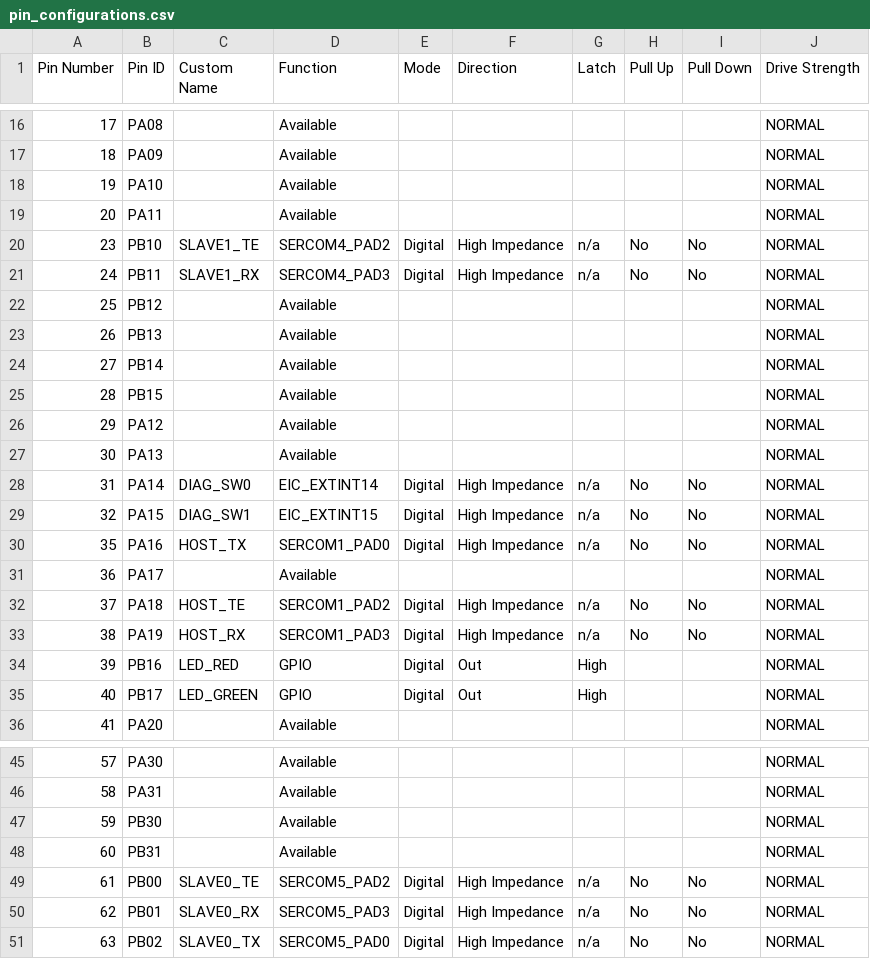
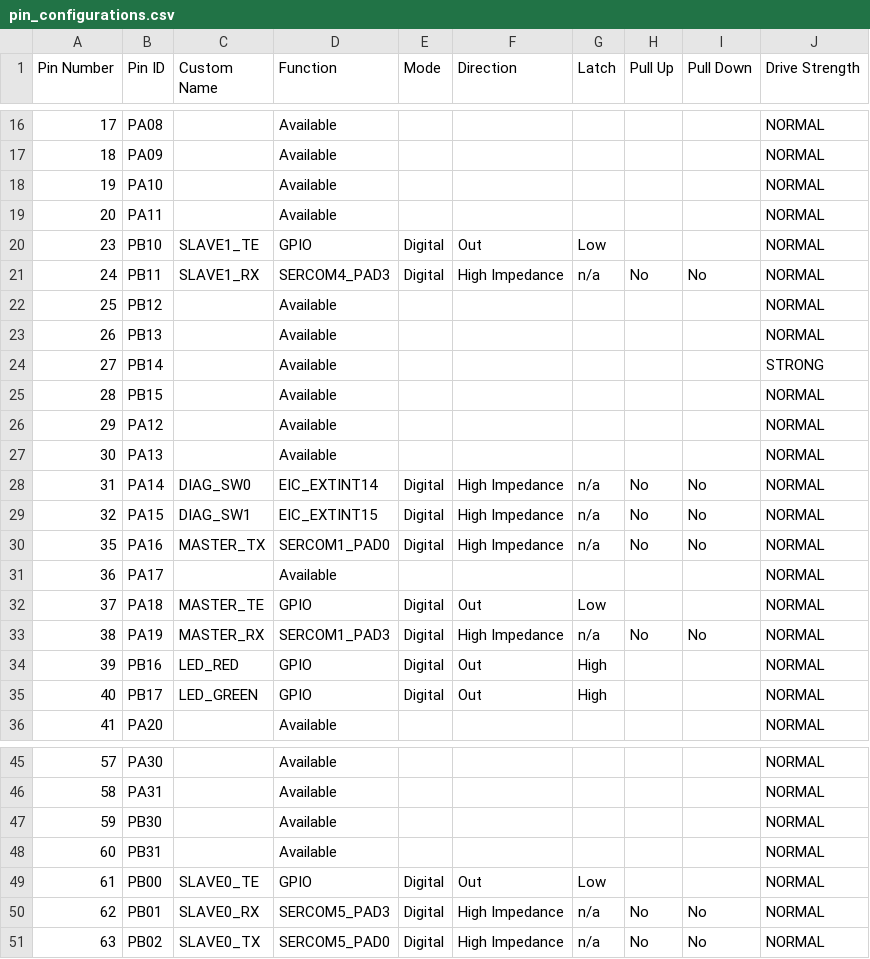
Before and after one commit to BenIsaac71/BetSpotHostSim, a CSV file: src/config/default/pin_configurations.csv, drawn as a sheet; only a part is shown, gaps mark what is left out.

Commit message:
Refactor USART peripheral interface and implement slave communication
- Updated SERCOM4 and SERCOM5 USART header files to change function names for clarity and added new callback registration functions.
- Modified SERCOM5 USART source file to implement a state machine for handling read and write operations, including error handling and callback mechanisms.
- Adjusted pin configurations for SLAVE1 and SLAVE0 to change their functions from SERCOM pads to GPIO outputs.
- Created a new slave.c file to implement the logic for handling slave tasks, including message reception and response transmission.
- Added a corresponding slave.h header file to define application states and data structures for the slave functionality.
- Ensured proper initialization and task management for the slave communication using FreeRTOS.

```diff
--- a/src/config/default/pin_configurations.csv
+++ b/src/config/default/pin_configurations.csv
@@ -19,3 +19,3 @@ Pin Number,Pin ID,Custom Name,Function,Mode, Direction,Latch,Pull Up,Pull Down,D
 20,PA11,,Available,,,,,,NORMAL
-23,PB10,SLAVE1_TE,SERCOM4_PAD2,Digital,High Impedance,n/a,No,No,NORMAL
+23,PB10,SLAVE1_TE,GPIO,Digital,Out,Low,,,NORMAL
 24,PB11,SLAVE1_RX,SERCOM4_PAD3,Digital,High Impedance,n/a,No,No,NORMAL
@@ -23,3 +23,3 @@ Pin Number,Pin ID,Custom Name,Function,Mode, Direction,Latch,Pull Up,Pull Down,D
 26,PB13,,Available,,,,,,NORMAL
-27,PB14,,Available,,,,,,NORMAL
+27,PB14,,Available,,,,,,STRONG
 28,PB15,,Available,,,,,,NORMAL
@@ -29,6 +29,6 @@ Pin Number,Pin ID,Custom Name,Function,Mode, Direction,Latch,Pull Up,Pull Down,D
 32,PA15,DIAG_SW1,EIC_EXTINT15,Digital,High Impedance,n/a,No,No,NORMAL
-35,PA16,HOST_TX,SERCOM1_PAD0,Digital,High Impedance,n/a,No,No,NORMAL
+35,PA16,MASTER_TX,SERCOM1_PAD0,Digital,High Impedance,n/a,No,No,NORMAL
 36,PA17,,Available,,,,,,NORMAL
-37,PA18,HOST_TE,SERCOM1_PAD2,Digital,High Impedance,n/a,No,No,NORMAL
-38,PA19,HOST_RX,SERCOM1_PAD3,Digital,High Impedance,n/a,No,No,NORMAL
+37,PA18,MASTER_TE,GPIO,Digital,Out,Low,,,NORMAL
+38,PA19,MASTER_RX,SERCOM1_PAD3,Digital,High Impedance,n/a,No,No,NORMAL
 39,PB16,LED_RED,GPIO,Digital,Out,High,,,NORMAL
@@ -48,3 +48,3 @@ Pin Number,Pin ID,Custom Name,Function,Mode, Direction,Latch,Pull Up,Pull Down,D
 60,PB31,,Available,,,,,,NORMAL
-61,PB00,SLAVE0_TE,SERCOM5_PAD2,Digital,High Impedance,n/a,No,No,NORMAL
+61,PB00,SLAVE0_TE,GPIO,Digital,Out,Low,,,NORMAL
 62,PB01,SLAVE0_RX,SERCOM5_PAD3,Digital,High Impedance,n/a,No,No,NORMAL
```
Also changed, not shown: 17 other files.
